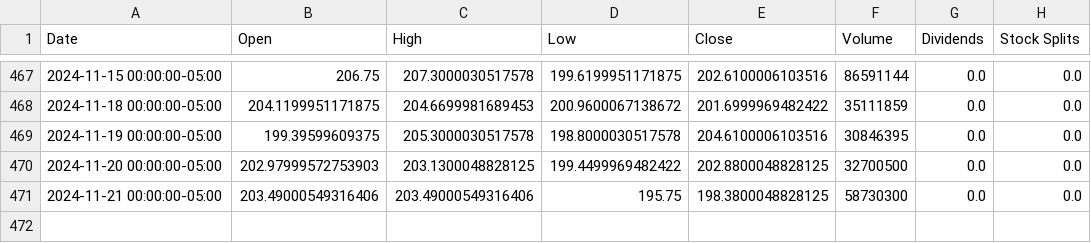
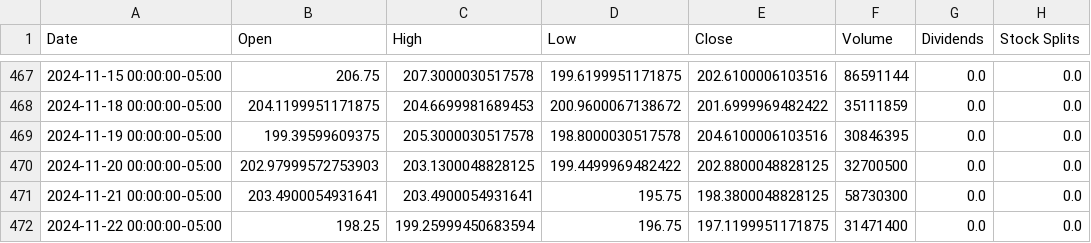
Before and after one commit to saisandeep97/StockForecastSentimentEndtoEnd, a CSV file: stock_data/AMZN.csv, drawn as a sheet; only a part is shown, gaps mark what is left out.

```diff
--- a/stock_data/AMZN.csv
+++ b/stock_data/AMZN.csv
@@ -470,2 +470,3 @@ Date,Open,High,Low,Close,Volume,Dividends,Stock Splits
 2024-11-20 00:00:00-05:00,202.97999572753903,203.1300048828125,199.4499969482422,202.8800048828125,32700500,0.0,0.0
-2024-11-21 00:00:00-05:00,203.49000549316406,203.49000549316406,195.75,198.3800048828125,58730300,0.0,0.0
+2024-11-21 00:00:00-05:00,203.4900054931641,203.4900054931641,195.75,198.3800048828125,58730300,0.0,0.0
+2024-11-22 00:00:00-05:00,198.25,199.25999450683594,196.75,197.1199951171875,31471400,0.0,0.0
```
Also changed, not shown: stock_data/AAPL.csv, stock_data/GOOGL.csv, 2 other files.
